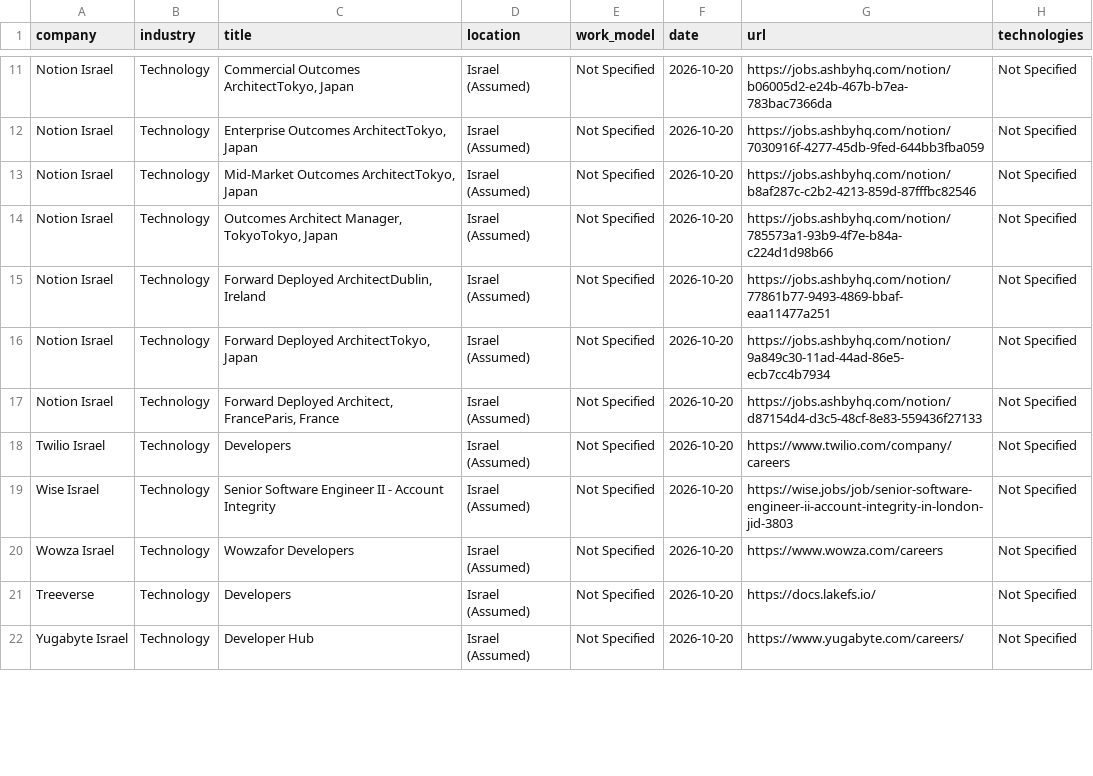
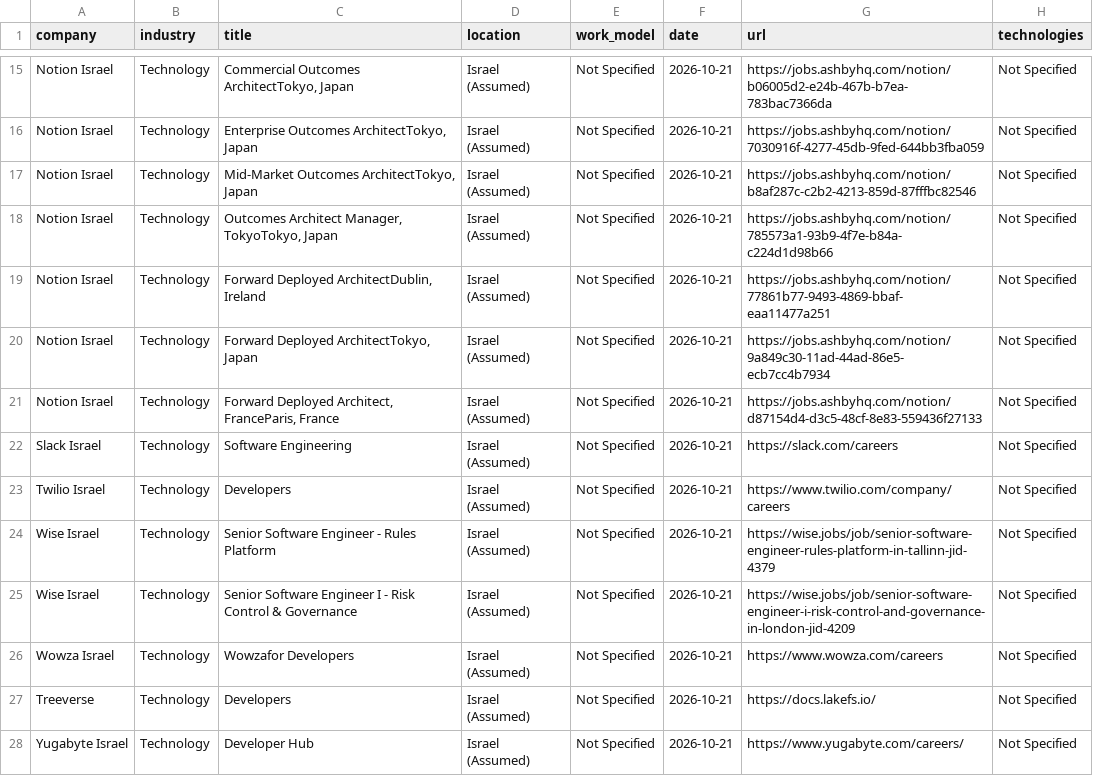
Before and after one commit to SKleeblatt/Kleeblatt-job-board, a CSV file: jobs/software.csv, drawn as a sheet; only a part is shown, gaps mark what is left out; addresses are those after the commit; the diff covers the shown part only; the diff names each change by its address in the sheet, - before the commit and + after, or states it on an @@ line.

```diff
--- a/jobs/software.csv
+++ b/jobs/software.csv
-F15:F21 (date): 2026-10-20
+F15:F21 (date): 2026-10-21
+row 22: Slack Israel | Technology | Software Engineering | Israel (Assumed) | Not Specified | 2026-10-21 | https://slack.com/careers | Not Specified
-F23 (date): 2026-10-20
+F23 (date): 2026-10-21
+row 24: Wise Israel | Technology | Senior Software Engineer - Rules Platform | Israel (Assumed) | Not Specified | 2026-10-21 | https://wise.jobs/job/senior-software-engineer-rules-platform-in-tallinn-jid-4379 | Not Specified
-C25 (title): …Software Engineer II - Account Integrity
+C25 (title): …Software Engineer I - Risk Control & Governance
-F25:F28 (date): 2026-10-20
+F25:F28 (date): 2026-10-21
-G25 (url): https://wise.jobs/job/senior-software-engineer-ii-account-integrity-in-london-jid-3803
+G25 (url): https://wise.jobs/job/senior-software-engineer-i-risk-control-and-governance-in-london-jid-4209
```
Also changed, not shown: 11 added rows and 12 edited cells elsewhere in this file, jobs/backend.csv, jobs/data_science.csv, 17 other files.
